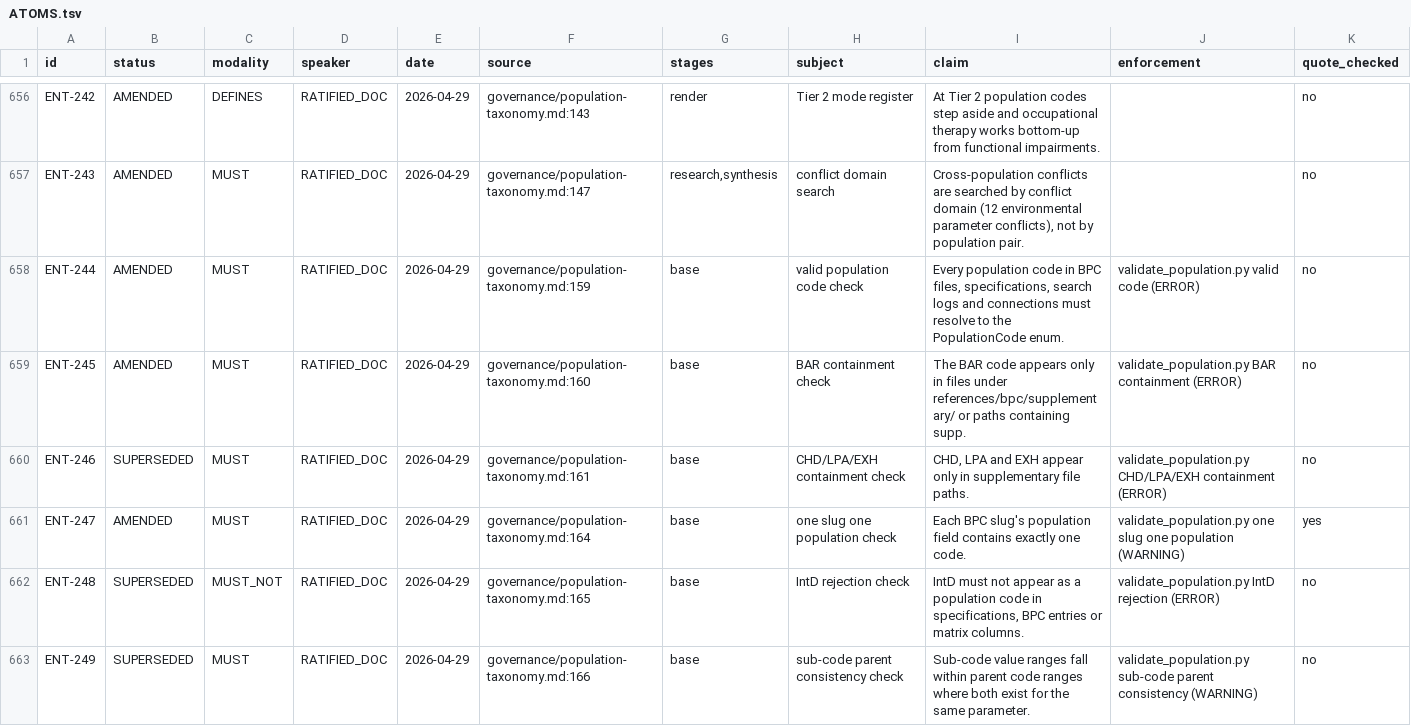
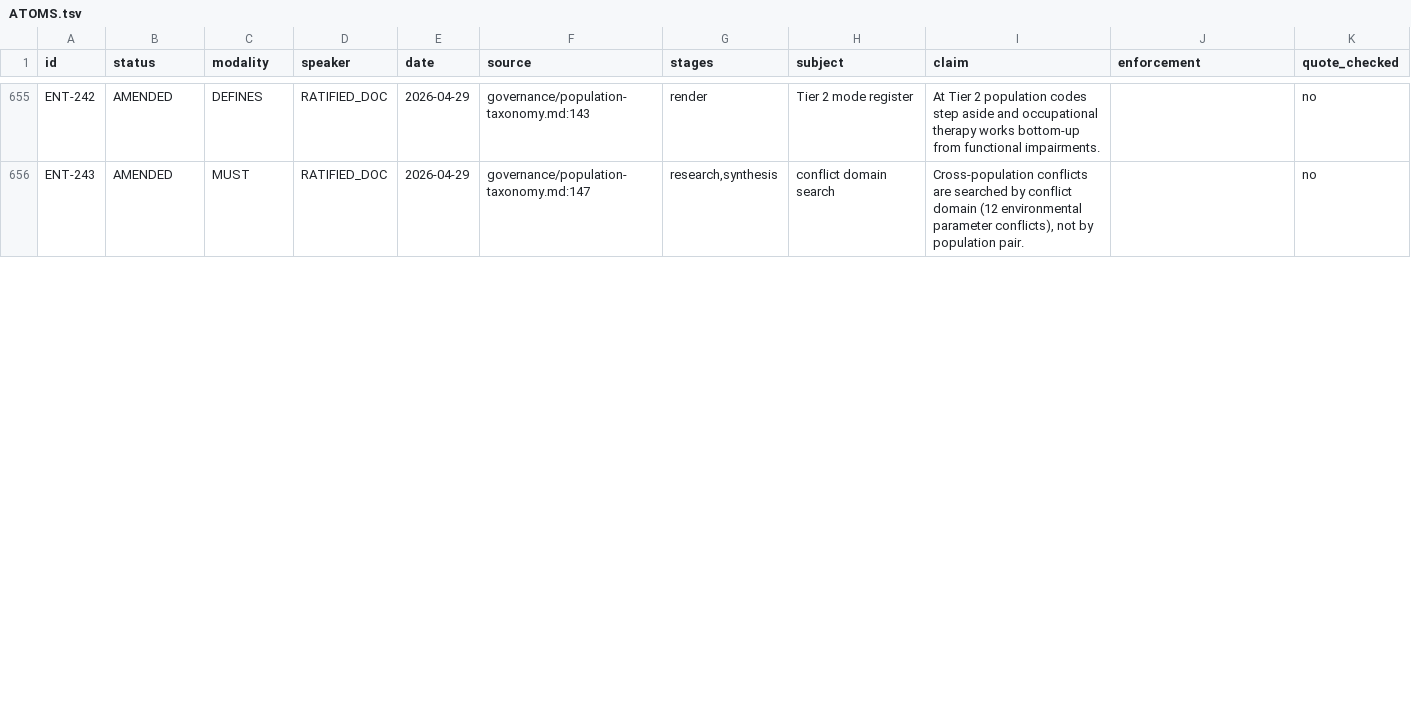
Before and after one commit to jordanelias/guidebook, a TSV file: workplan/pipeline-state-graph/ATOMS.tsv, drawn as a sheet; only a part is shown, gaps mark what is left out; the diff covers the shown part only.

```diff
--- a/workplan/pipeline-state-graph/ATOMS.tsv
+++ b/workplan/pipeline-state-graph/ATOMS.tsv
@@ -657,7 +656 @@ ENT-242	AMENDED	DEFINES	RATIFIED_DOC	2026-04-29	governance/population-taxonomy.m
 ENT-243	AMENDED	MUST	RATIFIED_DOC	2026-04-29	governance/population-taxonomy.md:147	research,synthesis	conflict domain search	Cross-population conflicts are searched by conflict domain (12 environmental parameter conflicts), not by population pair.		no
-ENT-244	AMENDED	MUST	RATIFIED_DOC	2026-04-29	governance/population-taxonomy.md:159	base	valid population code check	Every population code in BPC files, specifications, search logs and connections must resolve to the PopulationCode enum.	validate_population.py valid code (ERROR)	no
-ENT-245	AMENDED	MUST	RATIFIED_DOC	2026-04-29	governance/population-taxonomy.md:160	base	BAR containment check	The BAR code appears only in files under references/bpc/supplementary/ or paths containing supp.	validate_population.py BAR containment (ERROR)	no
-ENT-246	SUPERSEDED	MUST	RATIFIED_DOC	2026-04-29	governance/population-taxonomy.md:161	base	CHD/LPA/EXH containment check	CHD, LPA and EXH appear only in supplementary file paths.	validate_population.py CHD/LPA/EXH containment (ERROR)	no
-ENT-247	AMENDED	MUST	RATIFIED_DOC	2026-04-29	governance/population-taxonomy.md:164	base	one slug one population check	Each BPC slug's population field contains exactly one code.	validate_population.py one slug one population (WARNING)	yes
-ENT-248	SUPERSEDED	MUST_NOT	RATIFIED_DOC	2026-04-29	governance/population-taxonomy.md:165	base	IntD rejection check	IntD must not appear as a population code in specifications, BPC entries or matrix columns.	validate_population.py IntD rejection (ERROR)	no
-ENT-249	SUPERSEDED	MUST	RATIFIED_DOC	2026-04-29	governance/population-taxonomy.md:166	base	sub-code parent consistency check	Sub-code value ranges fall within parent code ranges where both exist for the same parameter.	validate_population.py sub-code parent consistency (WARNING)	no
```
Also changed, not shown: 1 removed row and 55 edited cells elsewhere in this file, workplan/pipeline-state-graph/AMBIGUITIES.tsv, 13 other files.
